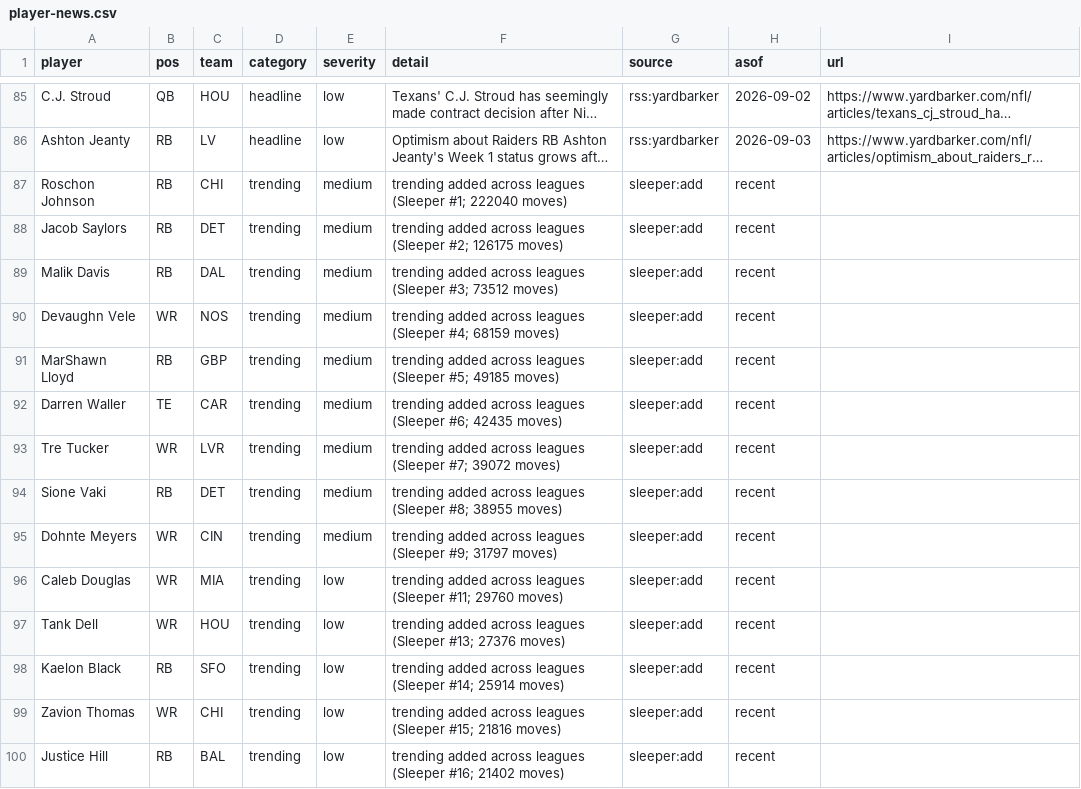
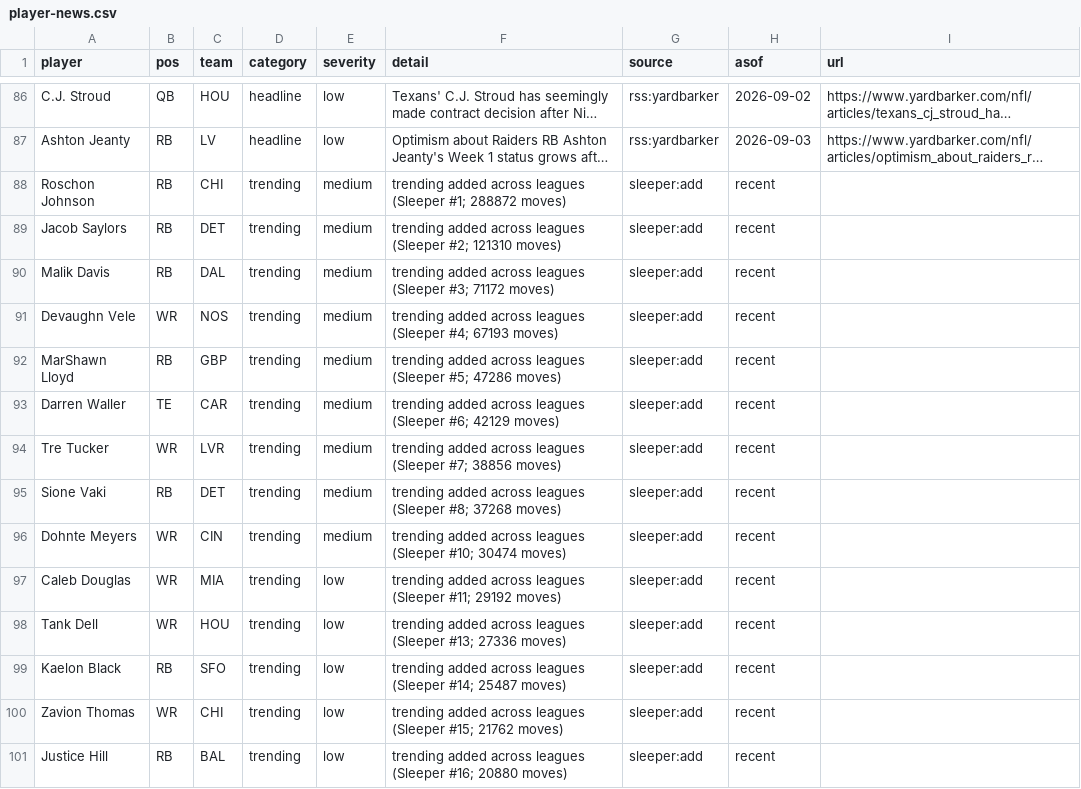
Before and after one commit to HelloHowAreYouHaveANiceDay/ff-assistant, a CSV file: data/player-news.csv, drawn as a sheet; only a part is shown, gaps mark what is left out; long unchanged cells end in …; addresses are those after the commit; the diff covers the shown part only; the diff names each change by its address in the sheet, - before the commit and + after, or states it on an @@ line.

```diff
--- a/data/player-news.csv
+++ b/data/player-news.csv
-F88 (detail): …(Sleeper #1; 222040 moves)
+F88 (detail): …(Sleeper #1; 288872 moves)
-F89 (detail): …(Sleeper #2; 126175 moves)
+F89 (detail): …(Sleeper #2; 121310 moves)
-F90 (detail): …(Sleeper #3; 73512 moves)
+F90 (detail): …(Sleeper #3; 71172 moves)
-F91 (detail): …(Sleeper #4; 68159 moves)
+F91 (detail): …(Sleeper #4; 67193 moves)
-F92 (detail): …(Sleeper #5; 49185 moves)
+F92 (detail): …(Sleeper #5; 47286 moves)
-F93 (detail): …(Sleeper #6; 42435 moves)
+F93 (detail): …(Sleeper #6; 42129 moves)
-F94 (detail): …(Sleeper #7; 39072 moves)
+F94 (detail): …(Sleeper #7; 38856 moves)
-F95 (detail): …(Sleeper #8; 38955 moves)
+F95 (detail): …(Sleeper #8; 37268 moves)
-F96 (detail): …leagues (Sleeper #9; 31797 moves)
+F96 (detail): …leagues (Sleeper #10; 30474 moves)
-F97 (detail): …(Sleeper #11; 29760 moves)
+F97 (detail): …(Sleeper #11; 29192 moves)
-F98 (detail): …(Sleeper #13; 27376 moves)
+F98 (detail): …(Sleeper #13; 27336 moves)
-F99 (detail): …(Sleeper #14; 25914 moves)
+F99 (detail): …(Sleeper #14; 25487 moves)
-F100 (detail): …(Sleeper #15; 21816 moves)
+F100 (detail): …(Sleeper #15; 21762 moves)
-F101 (detail): …(Sleeper #16; 21402 moves)
+F101 (detail): …(Sleeper #16; 20880 moves)
```
Also changed, not shown: 8 added rows, 7 removed rows and 35 edited cells elsewhere in this file, data/player-report.csv, data/points.csv, 8 other files.
